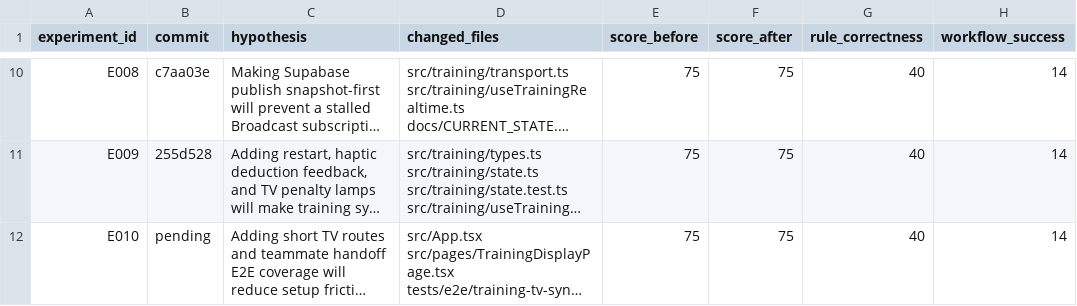
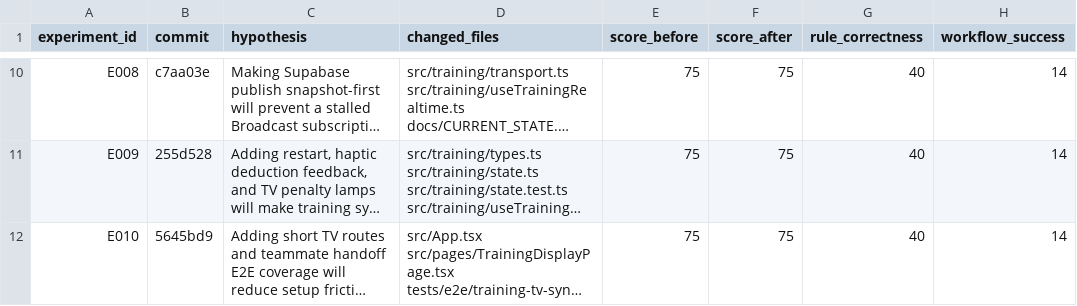
Before and after one commit to shark7763-del/teampro-poomsae-score, a TSV file: experiments/results.tsv, drawn as a sheet; only a part is shown, gaps mark what is left out; long unchanged cells end in …; the diff names each change by its address in the sheet, - before the commit and + after, or states it on an @@ line.

Commit message:
Record AutoResearch E010 result

```diff
--- a/experiments/results.tsv
+++ b/experiments/results.tsv
-B12 (commit): pending
+B12 (commit): 5645bd9
```
